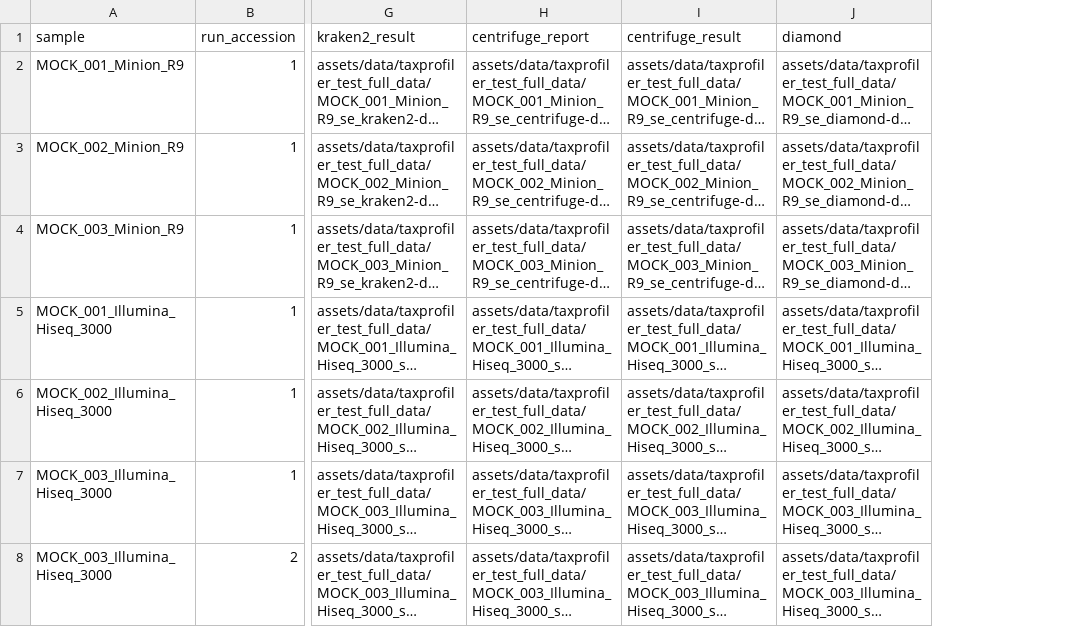
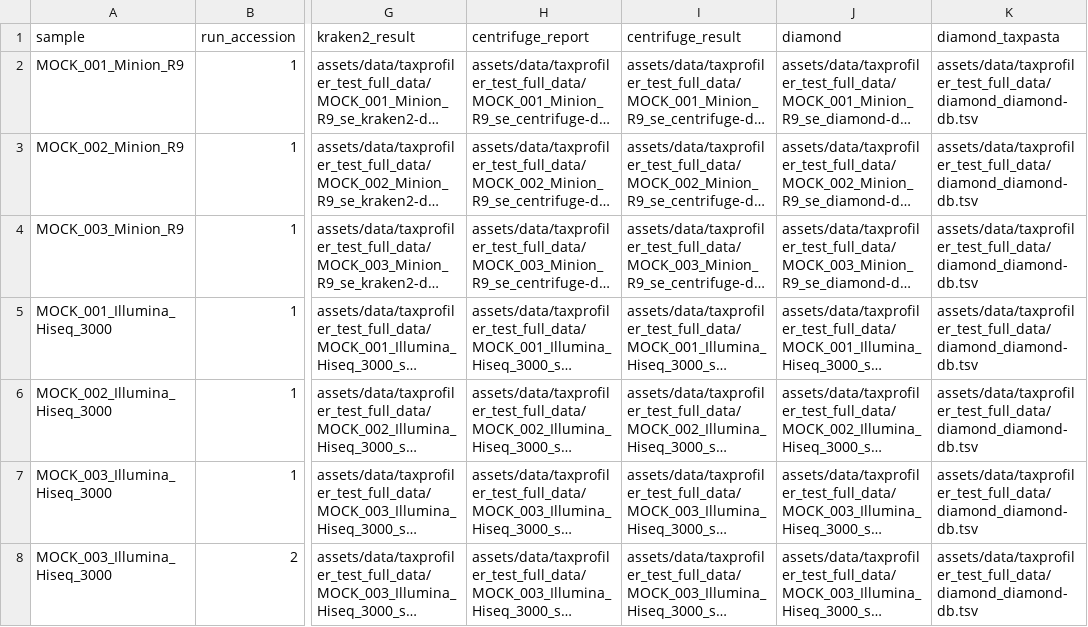
Before and after one commit to genomic-medicine-sweden/meta-val, a CSV file: assets/samplesheet_v2.csv, drawn as a sheet; only a part is shown, gaps mark what is left out; long unchanged cells end in …; the diff names each change by its address in the sheet, - before the commit and + after, or states it on an @@ line.

Commit message:
Add standerdised diamond profications from taxpasta

```diff
--- a/assets/samplesheet_v2.csv
+++ b/assets/samplesheet_v2.csv
+column K (diamond_taxpasta), rows 2-8: all assets/data/taxprofiler_test_full_data/diamond_diamond-db.tsv
```
Also changed, not shown: assets/samplesheet_v1.csv, assets/samplesheet_v3.csv, 1 other file.
